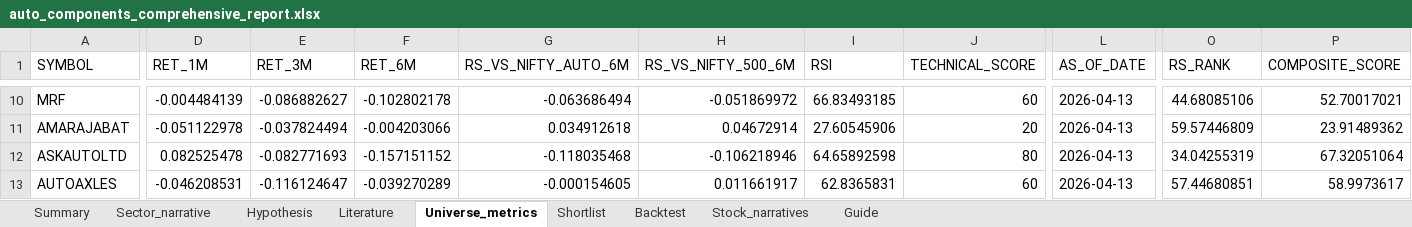
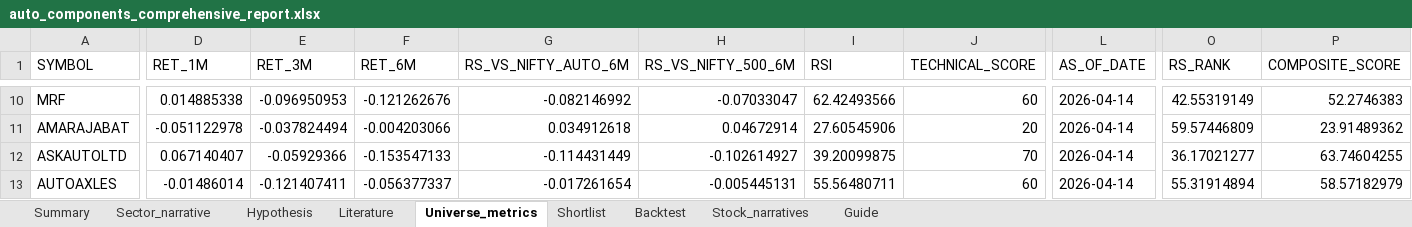
Before and after one commit to Pradeggg/Unified-NSE-Analysis, an Excel workbook: working-sector/output/auto_components_comprehensive_report.xlsx, sheet Universe_metrics, drawn as a sheet; only a part is shown, gaps mark what is left out; values as stored, in another font and other column widths than the file's, no borders; the diff covers the shown part only; the diff names each change by its address in the sheet, - before the commit and + after, or states it on an @@ line.

```diff
--- a/working-sector/output/auto_components_comprehensive_report.xlsx (sheet Universe_metrics)
+++ b/working-sector/output/auto_components_comprehensive_report.xlsx (sheet Universe_metrics)
-D10 (RET_1M): -0.004484139
+D10 (RET_1M): 0.014885338
-E10 (RET_3M): -0.086882627
+E10 (RET_3M): -0.096950953
-F10 (RET_6M): -0.102802178
+F10 (RET_6M): -0.121262676
-G10 (RS_VS_NIFTY_AUTO_6M): -0.063686494
+G10 (RS_VS_NIFTY_AUTO_6M): -0.082146992
-H10 (RS_VS_NIFTY_500_6M): -0.051869972
+H10 (RS_VS_NIFTY_500_6M): -0.07033047
-I10 (RSI): 66.83493185
+I10 (RSI): 62.42493566
-L10:L13 (AS_OF_DATE): 2026-04-13
+L10:L13 (AS_OF_DATE): 2026-04-14
-O10 (RS_RANK): 44.68085106
+O10 (RS_RANK): 42.55319149
-P10 (COMPOSITE_SCORE): 52.70017021
+P10 (COMPOSITE_SCORE): 52.2746383
-D12 (RET_1M): 0.082525478
+D12 (RET_1M): 0.067140407
-E12 (RET_3M): -0.082771693
+E12 (RET_3M): -0.05929366
-F12 (RET_6M): -0.157151152
+F12 (RET_6M): -0.153547133
-G12 (RS_VS_NIFTY_AUTO_6M): -0.118035468
+G12 (RS_VS_NIFTY_AUTO_6M): -0.114431449
-H12 (RS_VS_NIFTY_500_6M): -0.106218946
+H12 (RS_VS_NIFTY_500_6M): -0.102614927
-I12 (RSI): 64.65892598
+I12 (RSI): 39.20099875
-J12 (TECHNICAL_SCORE): 80
+J12 (TECHNICAL_SCORE): 70
-O12 (RS_RANK): 34.04255319
+O12 (RS_RANK): 36.17021277
-P12 (COMPOSITE_SCORE): 67.32051064
+P12 (COMPOSITE_SCORE): 63.74604255
-D13 (RET_1M): -0.046208531
+D13 (RET_1M): -0.01486014
-E13 (RET_3M): -0.116124647
+E13 (RET_3M): -0.121407411
-F13 (RET_6M): -0.039270289
+F13 (RET_6M): -0.056377337
-G13 (RS_VS_NIFTY_AUTO_6M): -0.000154605
+G13 (RS_VS_NIFTY_AUTO_6M): -0.017261654
-H13 (RS_VS_NIFTY_500_6M): 0.011661917
+H13 (RS_VS_NIFTY_500_6M): -0.005445131
-I13 (RSI): 62.8365831
+I13 (RSI): 55.56480711
-O13 (RS_RANK): 57.44680851
+O13 (RS_RANK): 55.31914894
-P13 (COMPOSITE_SCORE): 58.9973617
+P13 (COMPOSITE_SCORE): 58.57182979
```
Also changed, not shown: 358 edited cells elsewhere in this sheet, sheet Shortlist, sheet Summary, 8 other files.
